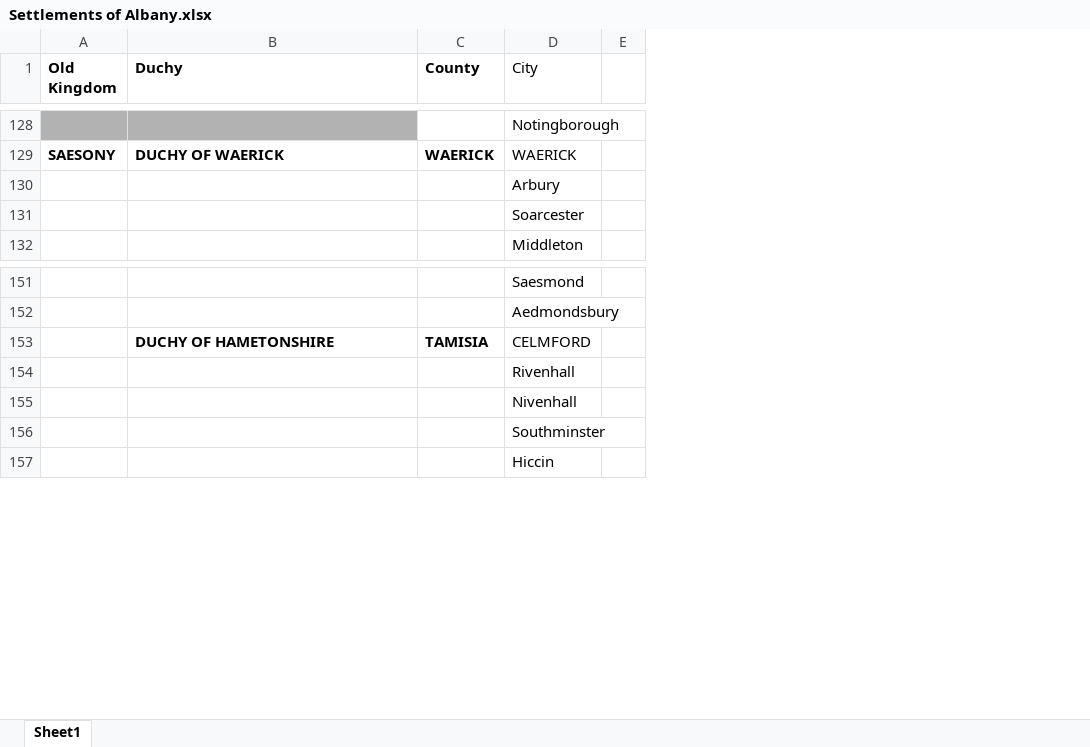
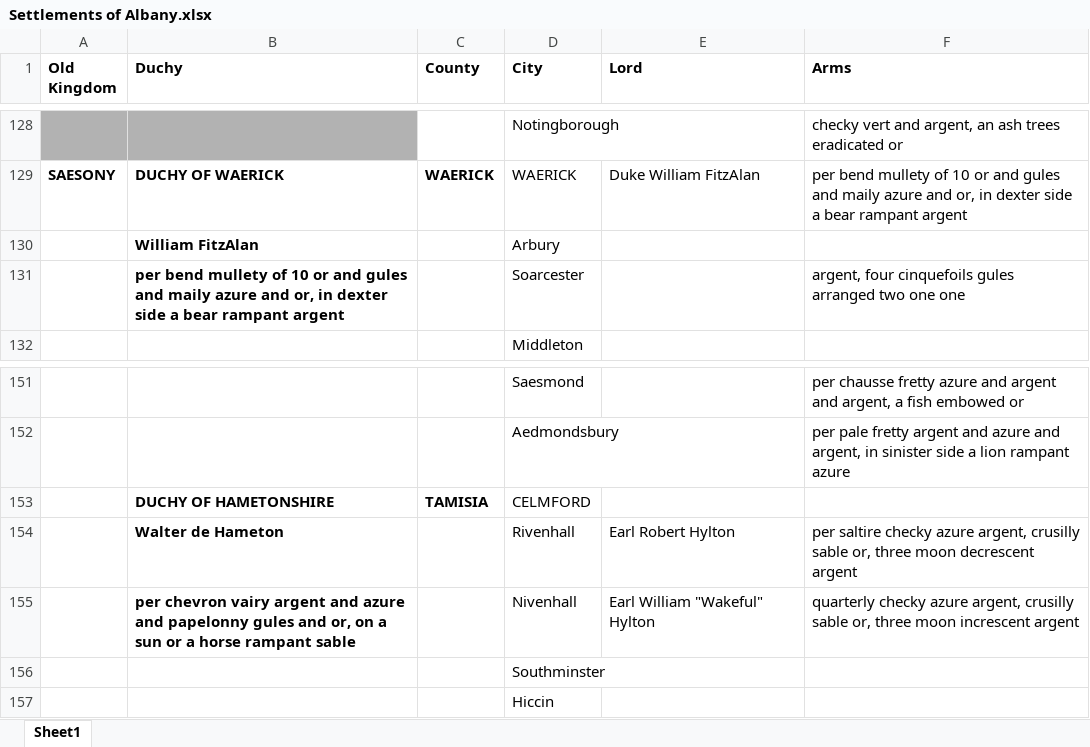
Before and after one commit to VvizardDev/OVariumFortune, an Excel workbook: Settlements of Albany.xlsx, sheet Sheet1, drawn as a sheet; only a part is shown, gaps mark what is left out; values as stored, in another font and other column widths than the file's, no borders; removed rows and columns are numbered as before the commit, all else as after; the diff covers the shown part only; the diff names each change by its address in the sheet, - before the commit and + after, or states it on an @@ line.

```diff
--- a/Settlements of Albany.xlsx (sheet Sheet1)
+++ b/Settlements of Albany.xlsx (sheet Sheet1)
-column E, empty
+column E (Lord), row 129: Duke William FitzAlan; rows 154-155: Earl Robert Hylton | Earl William "Wakeful" Hylton
+column F (Arms), rows 128-131: checky vert and argent, an ash trees eradicated or | per bend mullety of 10 or and gules and maily azure and or, in dexter side a bear rampant argent |  | argent, four cinquefoils gules arranged two one one; rows 151-155: per chausse fretty azure and argent and argent, a fish embowed or | per pale fretty argent and azure and argent, in sinister side a lion rampant azure |  | per saltire checky azure argent, crusilly sable or, three moon decrescent argent | quarterly checky azure argent, crusilly sable or, three moon increscent argent
-D1 bold: off
+D1 bold: on
-B130 (Duchy): (empty)
+B130 (Duchy): William FitzAlan
-B131 (Duchy): (empty)
+B131 (Duchy): per bend mullety of 10 or and gules and maily azure and or, in dexter side a bear rampant argent
-B154 (Duchy): (empty)
+B154 (Duchy): Walter de Hameton
-B155 (Duchy): (empty)
+B155 (Duchy): per chevron vairy argent and azure and papelonny gules and or, on a sun or a horse rampant sable
```
Also changed, not shown: 9 edited cells elsewhere in this sheet.
